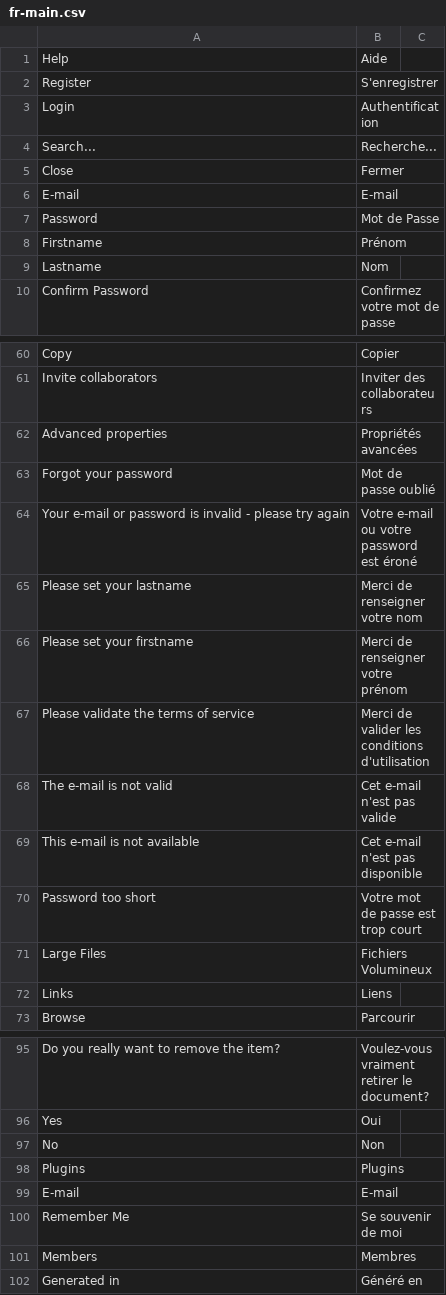
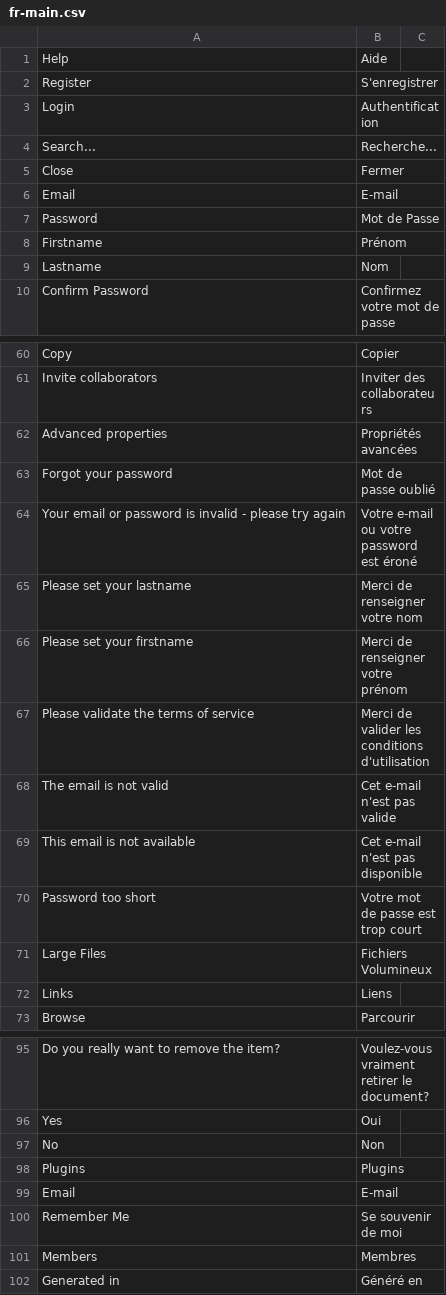
Before and after one commit to midasplatform/Midas, a CSV file: core/translation/fr-main.csv, drawn as a sheet; only a part is shown, gaps mark what is left out.

Commit message:
Make spelling of "email" consistent

```diff
--- a/core/translation/fr-main.csv
+++ b/core/translation/fr-main.csv
@@ -5,3 +5,3 @@ Search...;Recherche...
 Close;Fermer
-E-mail;E-mail
+Email;E-mail
 Password;Mot de Passe
@@ -63,3 +63,3 @@ Advanced properties;Propriétés avancées
 Forgot your password;Mot de passe oublié
-Your e-mail or password is invalid - please try again;Votre e-mail ou votre password est éroné
+Your email or password is invalid - please try again;Votre e-mail ou votre password est éroné
 Please set your lastname;Merci de renseigner votre nom
@@ -67,4 +67,4 @@ Please set your firstname;Merci de renseigner votre prénom
 Please validate the terms of service;Merci de valider les conditions d'utilisation
-The e-mail is not valid;Cet e-mail n'est pas valide
-This e-mail is not available;Cet e-mail n'est pas disponible
+The email is not valid;Cet e-mail n'est pas valide
+This email is not available;Cet e-mail n'est pas disponible
 Password too short;Votre mot de passe est trop court
@@ -98,3 +98,3 @@ No;Non
 Plugins;Plugins
-E-mail;E-mail
+Email;E-mail
 Remember Me;Se souvenir de moi
```
Also changed, not shown: 6 other files.
